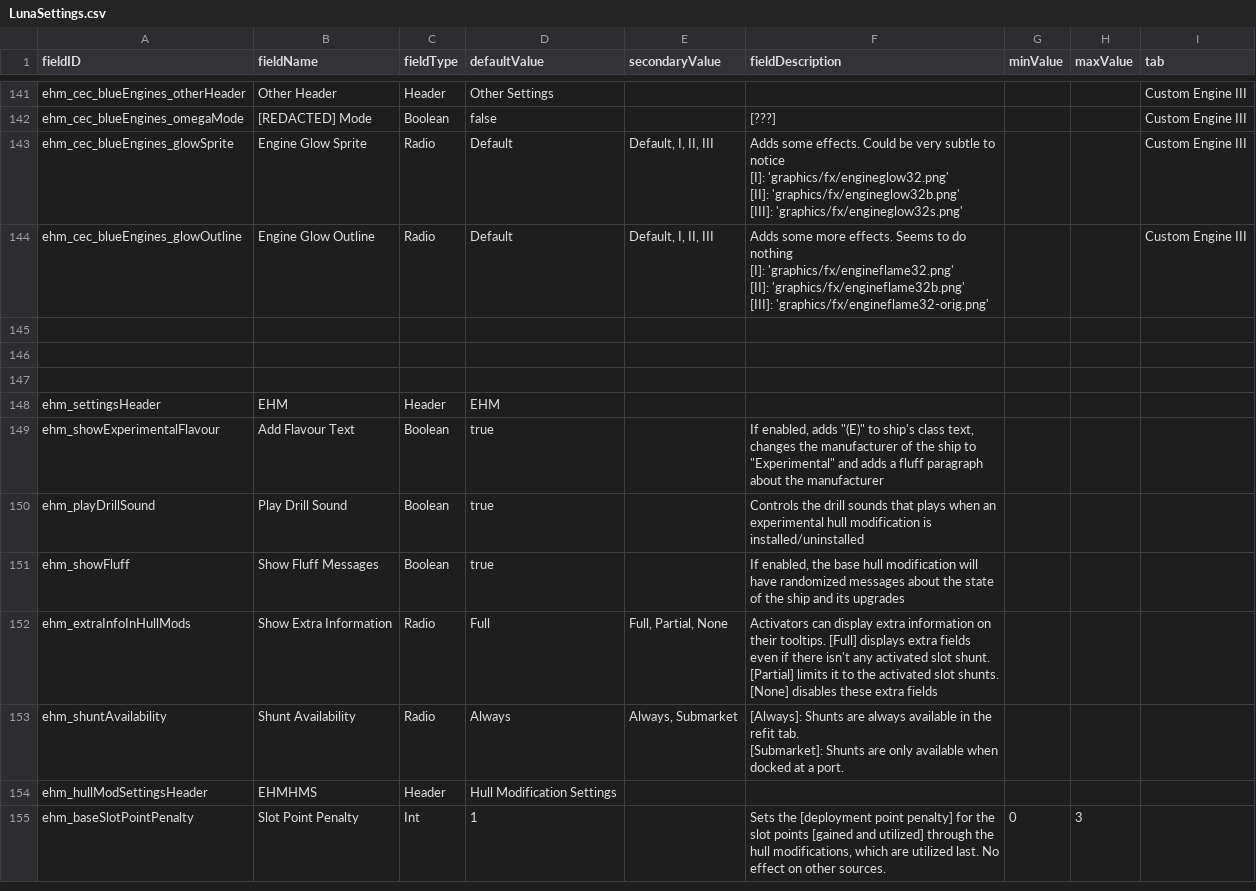
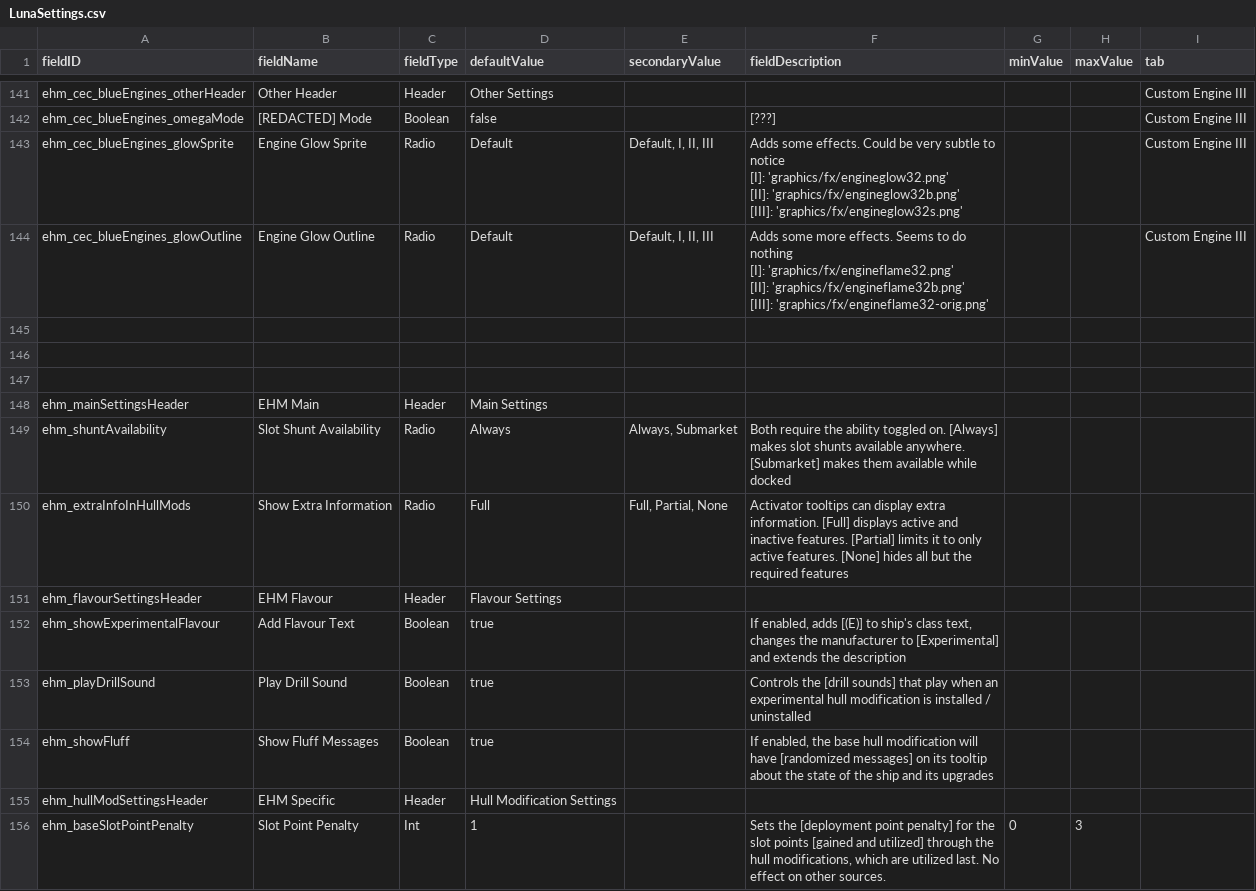
Before and after one commit to lyravega/lyr_ehm, a CSV file: data/config/LunaSettings.csv, drawn as a sheet; only a part is shown, gaps mark what is left out.

Commit message:
reorganizing settings a little

```diff
--- a/data/config/LunaSettings.csv
+++ b/data/config/LunaSettings.csv
@@ -180,10 +180,10 @@ ehm_cec_blueEngines_glowOutline,Engine Glow Outline,Radio,Default,"Default, I, I
 ,,,,,,,,
-ehm_settingsHeader,EHM,Header,EHM,,,,,
-ehm_showExperimentalFlavour,Add Flavour Text,Boolean,true,,"If enabled, adds ""(E)"" to ship's class text, changes the manufacturer of the ship to ""Experimental"" and adds a fluff paragraph about the manufacturer",,,
-ehm_playDrillSound,Play Drill Sound,Boolean,true,,Controls the drill sounds that plays when an experimental hull modification is installed/uninstalled,,,
-ehm_showFluff,Show Fluff Messages,Boolean,true,,"If enabled, the base hull modification will have randomized messages about the state of the ship and its upgrades",,,
-ehm_extraInfoInHullMods,Show Extra Information,Radio,Full,"Full, Partial, None",Activators can display extra information on their tooltips. [Full] displays extra fields even if there isn't any activated slot shunt. [Partial] limits it to the activated slot shunts. [None] disables these extra fields,,,
-ehm_shuntAvailability,Shunt Availability,Radio,Always,"Always, Submarket","[Always]: Shunts are always available in the refit tab.
-[Submarket]: Shunts are only available when docked at a port.",,,
-ehm_hullModSettingsHeader,EHMHMS,Header,Hull Modification Settings,,,,,
+ehm_mainSettingsHeader,EHM Main,Header,Main Settings,,,,,
+ehm_shuntAvailability,Slot Shunt Availability,Radio,Always,"Always, Submarket",Both require the ability toggled on. [Always] makes slot shunts available anywhere. [Submarket] makes them available while docked,,,
+ehm_extraInfoInHullMods,Show Extra Information,Radio,Full,"Full, Partial, None",Activator tooltips can display extra information. [Full] displays active and inactive features. [Partial] limits it to only active features. [None] hides all but the required features,,,
+ehm_flavourSettingsHeader,EHM Flavour,Header,Flavour Settings,,,,,
+ehm_showExperimentalFlavour,Add Flavour Text,Boolean,true,,"If enabled, adds [(E)] to ship's class text, changes the manufacturer to [Experimental] and extends the description",,,
+ehm_playDrillSound,Play Drill Sound,Boolean,true,,Controls the [drill sounds] that play when an experimental hull modification is installed / uninstalled,,,
+ehm_showFluff,Show Fluff Messages,Boolean,true,,"If enabled, the base hull modification will have [randomized messages] on its tooltip about the state of the ship and its upgrades",,,
+ehm_hullModSettingsHeader,EHM Specific,Header,Hull Modification Settings,,,,,
 ehm_baseSlotPointPenalty,Slot Point Penalty,Int,1,,"Sets the [deployment point penalty] for the slot points [gained and utilized] through the hull modifications, which are utilized last. No effect on other sources.",0,3,
```
